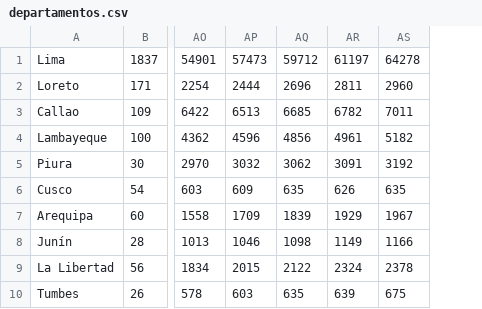
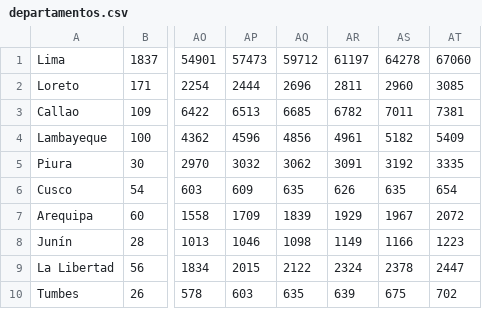
Before and after one commit to zodiacwebdevelopment/webdev, a CSV file: docs/csv/departamentos.csv, drawn as a sheet; only a part is shown, gaps mark what is left out; the diff names each change by its address in the sheet, - before the commit and + after, or states it on an @@ line.

```diff
--- a/docs/csv/departamentos.csv
+++ b/docs/csv/departamentos.csv
+column AT, rows 1-10: 67060 | 3085 | 7381 | 5409 | 3335 | 654 | 2072 | 1223 | 2447 | 702
```
Also changed, not shown: docs/csv/confirmados.csv.
